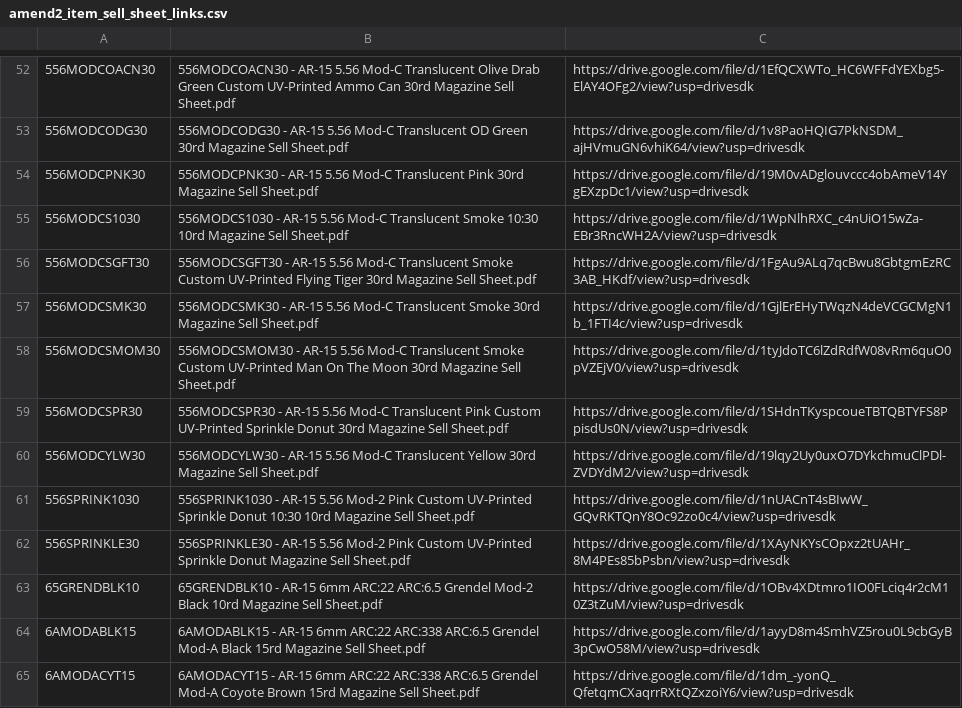
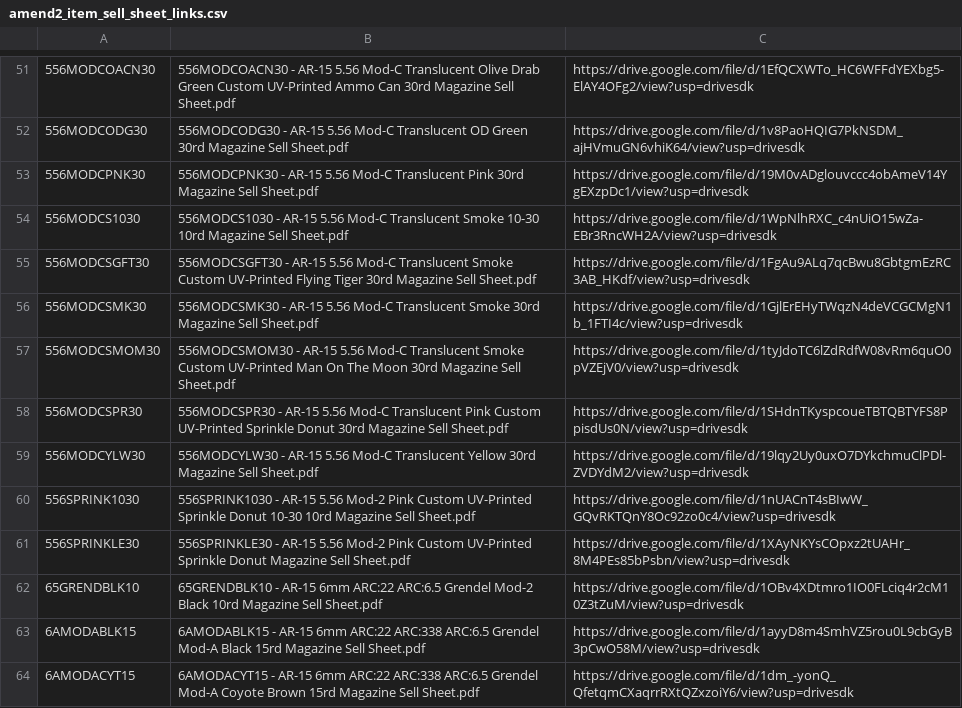
Before and after one commit to Michael-A2/Amend2-ItemLeadTimes, a CSV file: amend2_item_sell_sheet_links.csv, drawn as a sheet; only a part is shown, gaps mark what is left out; addresses are those after the commit; the diff covers the shown part only; the diff names each change by its address in the sheet, - before the commit and + after, or states it on an @@ line.

```diff
--- a/amend2_item_sell_sheet_links.csv
+++ b/amend2_item_sell_sheet_links.csv
-B54: …Translucent Smoke 10:30 10rd Magazine…
+B54: …Translucent Smoke 10-30 10rd Magazine…
-B60: …Sprinkle Donut 10:30 10rd Magazine…
+B60: …Sprinkle Donut 10-30 10rd Magazine…
```
Also changed, not shown: 1 added row, 4 removed rows and 7 edited cells elsewhere in this file, amend2_item_sell_sheet_skipped_files.csv.
